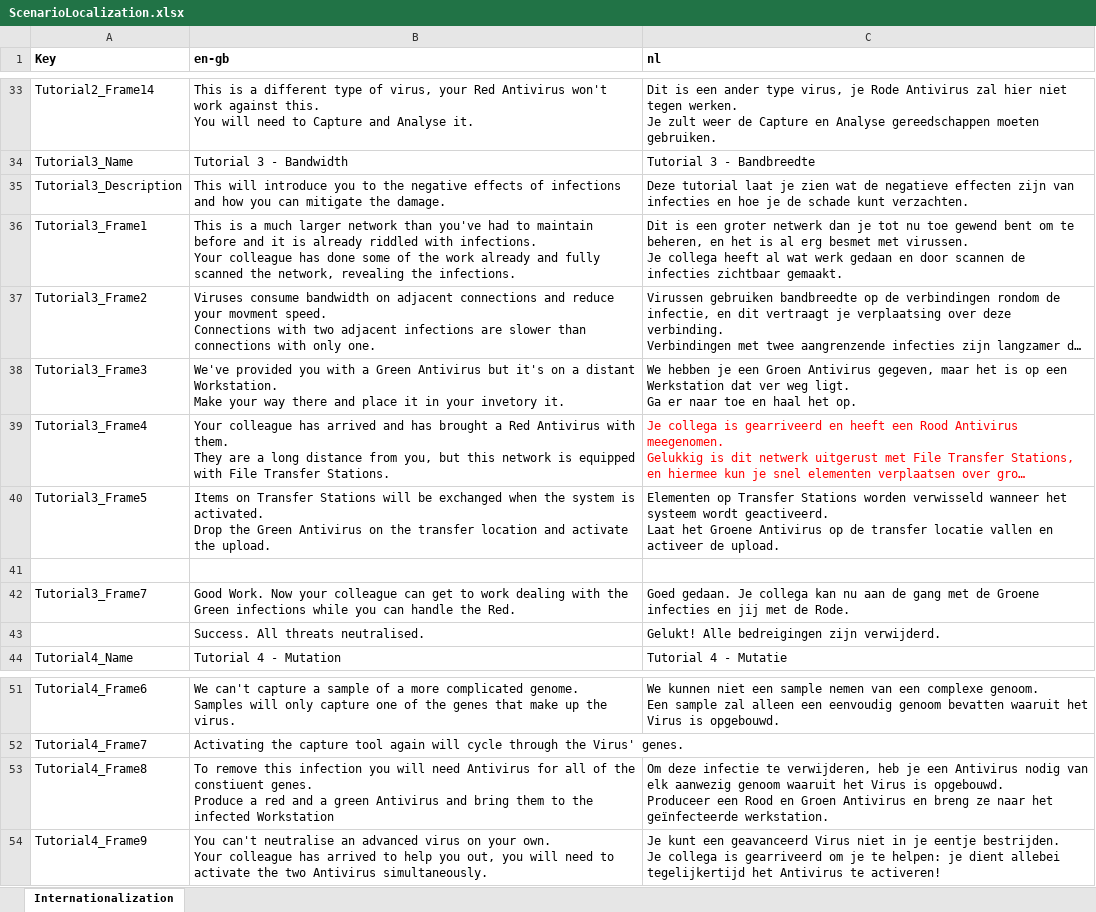
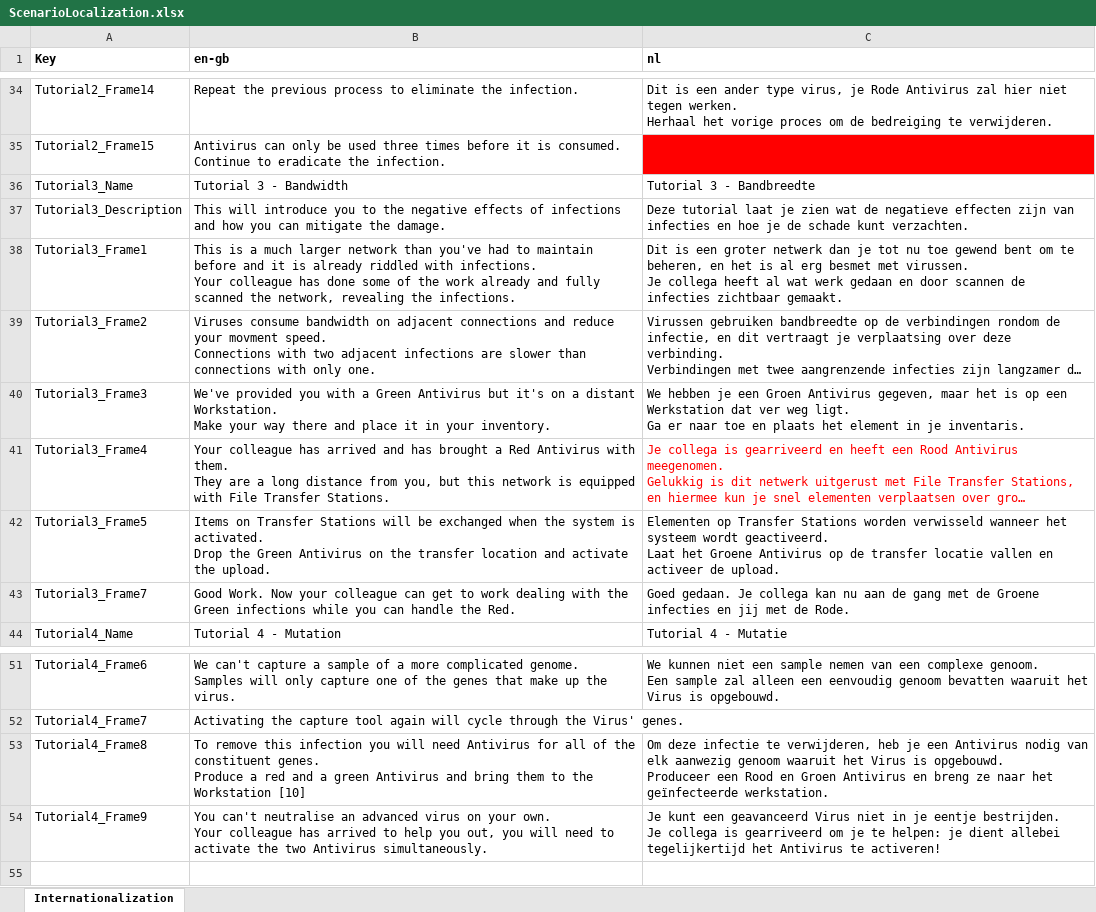
Before and after one commit to playgen/it-alert, an Excel workbook: Simulation/PlayGen.ITAlert.Simulation.Scenario.Localization/ScenarioLocalization.xlsx, sheet Internationalization, drawn as a sheet; only a part is shown, gaps mark what is left out; long unchanged cells end in …; values as stored, in another font and other column widths than the file's, no borders; charts and pictures not drawn; removed rows and columns are numbered as before the commit, all else as after; ↵ is a line break in a cell; the diff covers the shown part only; the diff names each change by its address in the sheet, - before the commit and + after, or states it on an @@ line.

```diff
--- a/Simulation/PlayGen.ITAlert.Simulation.Scenario.Localization/ScenarioLocalization.xlsx (sheet Internationalization)
+++ b/Simulation/PlayGen.ITAlert.Simulation.Scenario.Localization/ScenarioLocalization.xlsx (sheet Internationalization)
-B34 (en-gb): This is a different type of virus, your Red Antivirus won't work against this. ↵ You will need to Capture and Analyse it.
+B34 (en-gb): Repeat the previous process to eliminate the infection.
-C34 (nl): …tegen werken. ↵ Je zult weer de Capture en Analyse gereedschappen moeten gebruiken.
+C34 (nl): …tegen werken. ↵ Herhaal het vorige proces om de bedreiging te verwijderen.
+row 35: Tutorial2_Frame15 | Antivirus can only be used three times before it is consumed. ↵ Continue to eradicate the infection.
-B40 (en-gb): …in your invetory it.
+B40 (en-gb): …in your inventory.
-C40 (nl): …toe en haal het op.
+C40 (nl): …toe en plaats het element in je inventaris.
-row 41: (empty)
-row 43:  | Success. All threats neutralised. | Gelukt! Alle bedreigingen zijn verwijderd.
-B53 (en-gb): …of the constiuent genes. ↵ Produce a red and a green Antivirus and bring them to the infected Workstation
+B53 (en-gb): …of the constituent genes. ↵ Produce a red and a green Antivirus and bring them to the Workstation [10]
```
Also changed, not shown: 1 added row and 26 edited cells elsewhere in this sheet, 28 other files.
